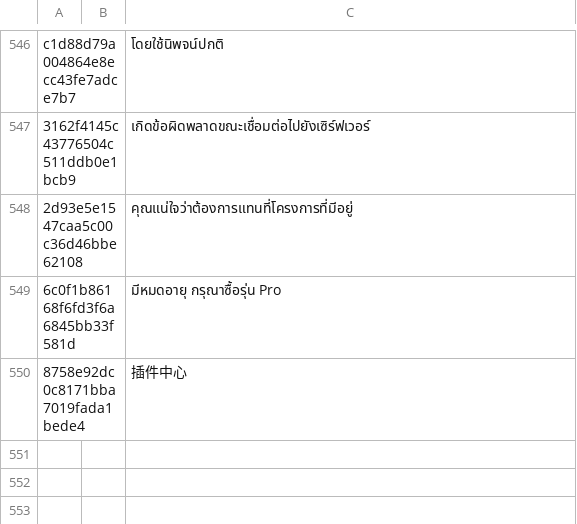
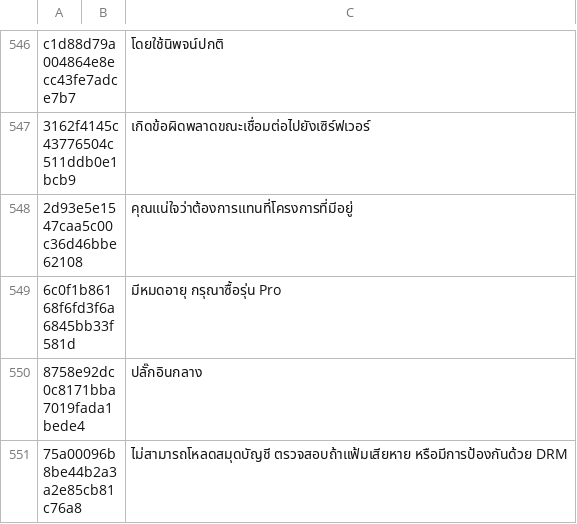
Before and after one commit to yinyue200/FlyReaderTranslation, a CSV file: FlyReaderMultilingualResourcesSolution/WebApplication1/th.csv, drawn as a sheet; only a part is shown, gaps mark what is left out.

Commit message:
add translation items

```diff
--- a/FlyReaderMultilingualResourcesSolution/WebApplication1/th.csv
+++ b/FlyReaderMultilingualResourcesSolution/WebApplication1/th.csv
@@ -549,2 +549,3 @@ c1d88d79a004864e8ecc43fe7adce7b7," ","โดยใช้นิพจน์ปก
 6c0f1b86168f6fd3f6a6845bb33f581d," ","มีหมดอายุ กรุณาซื้อรุ่น Pro",
-8758e92dc0c8171bba7019fada1bede4," ","插件中心",
+8758e92dc0c8171bba7019fada1bede4," ","ปลั๊กอินกลาง",
+75a00096b8be44b2a3a2e85cb81c76a8," ","ไม่สามารถโหลดสมุดบัญชี ตรวจสอบถ้าแฟ้มเสียหาย หรือมีการป้องกันด้วย DRM",
```
Also changed, not shown: FlyReaderMultilingualResourcesSolution/WebApplication1/ar.csv, FlyReaderMultilingualResourcesSolution/WebApplication1/el.csv, 21 other files.
